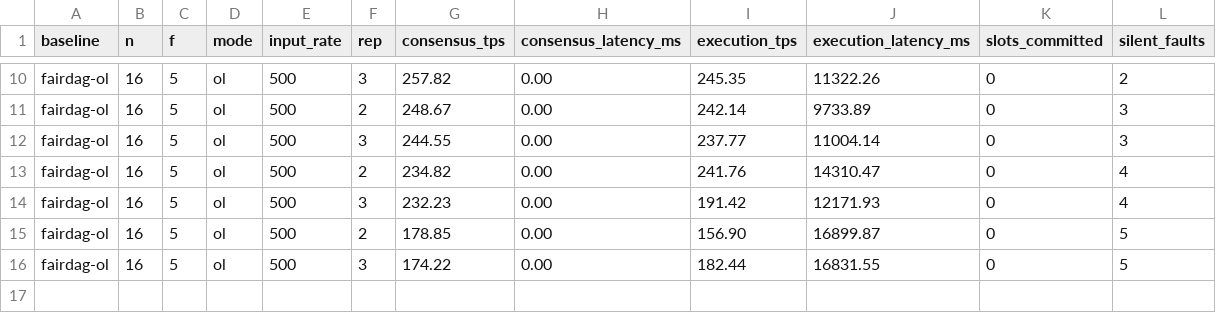
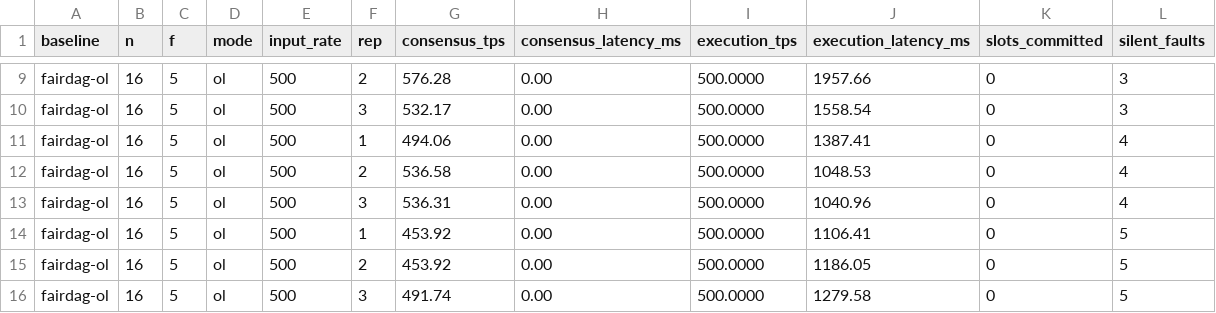
Before and after one commit to VianRobotin/incubator-resilientdb, a CSV file: das_results/faulty/fairdag-ol.csv, drawn as a sheet; only a part is shown, gaps mark what is left out; addresses are those after the commit; the diff covers the shown part only; the diff names each change by its address in the sheet, - before the commit and + after, or states it on an @@ line.

```diff
--- a/das_results/faulty/fairdag-ol.csv
+++ b/das_results/faulty/fairdag-ol.csv
-F9 (rep): 3
+F9 (rep): 2
-G9 (consensus_tps): 257.82
+G9 (consensus_tps): 576.28
-I9 (execution_tps): 245.35
+I9 (execution_tps): 500.0000
-J9 (execution_latency_ms): 11322.26
+J9 (execution_latency_ms): 1957.66
-L9 (silent_faults): 2
+L9 (silent_faults): 3
-F10 (rep): 2
+F10 (rep): 3
-G10 (consensus_tps): 248.67
+G10 (consensus_tps): 532.17
-I10 (execution_tps): 242.14
+I10 (execution_tps): 500.0000
-J10 (execution_latency_ms): 9733.89
+J10 (execution_latency_ms): 1558.54
-F11 (rep): 3
+F11 (rep): 1
-G11 (consensus_tps): 244.55
+G11 (consensus_tps): 494.06
-I11 (execution_tps): 237.77
+I11 (execution_tps): 500.0000
-J11 (execution_latency_ms): 11004.14
+J11 (execution_latency_ms): 1387.41
-L11 (silent_faults): 3
+L11 (silent_faults): 4
-G12 (consensus_tps): 234.82
+G12 (consensus_tps): 536.58
-I12 (execution_tps): 241.76
+I12 (execution_tps): 500.0000
-J12 (execution_latency_ms): 14310.47
+J12 (execution_latency_ms): 1048.53
-G13 (consensus_tps): 232.23
+G13 (consensus_tps): 536.31
-I13 (execution_tps): 191.42
+I13 (execution_tps): 500.0000
-J13 (execution_latency_ms): 12171.93
+J13 (execution_latency_ms): 1040.96
+row 14: fairdag-ol | 16 | 5 | ol | 500 | 1 | 453.92 | 0.00 | 500.0000 | 1106.41 | 0 | 5
-G15 (consensus_tps): 178.85
+G15 (consensus_tps): 453.92
-I15 (execution_tps): 156.90
+I15 (execution_tps): 500.0000
-J15 (execution_latency_ms): 16899.87
+J15 (execution_latency_ms): 1186.05
-G16 (consensus_tps): 174.22
+G16 (consensus_tps): 491.74
-I16 (execution_tps): 182.44
+I16 (execution_tps): 500.0000
-J16 (execution_latency_ms): 16831.55
+J16 (execution_latency_ms): 1279.58
```
Also changed, not shown: 1 removed row and 31 edited cells elsewhere in this file, das_results/batch/fairdag-bof.csv, das_results/batch/fairdag-ol.csv, 49 other files.
